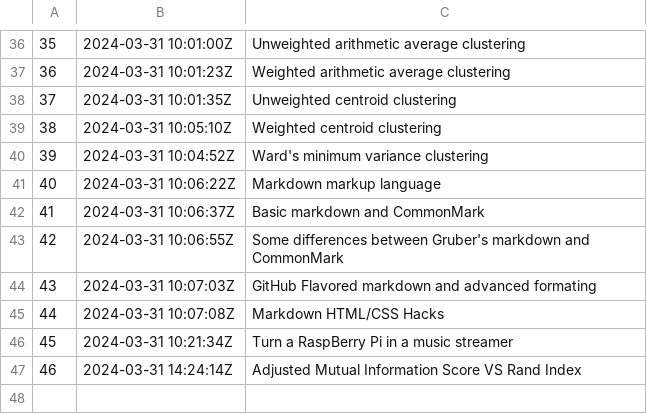
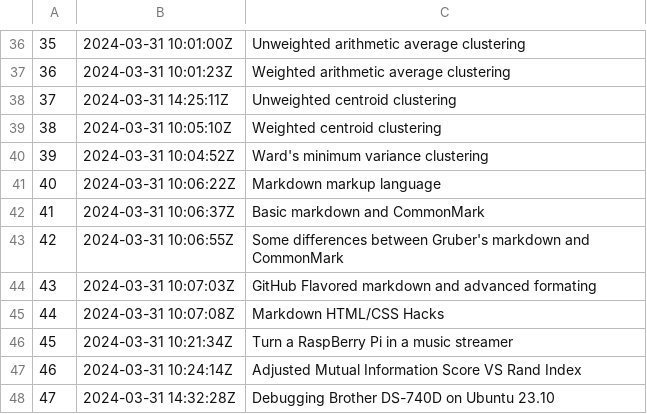
Before and after one commit to alxn0/zet, a TSV file: docs/dex/nodes.tsv, drawn as a sheet; only a part is shown, gaps mark what is left out.

Commit message:
Debugging Brother DS-740D on Ubuntu 23.10

```diff
--- a/docs/dex/nodes.tsv
+++ b/docs/dex/nodes.tsv
@@ -37,3 +37,3 @@
 36	2024-03-31 10:01:23Z	Weighted arithmetic average clustering
-37	2024-03-31 10:01:35Z	Unweighted centroid clustering
+37	2024-03-31 14:25:11Z	Unweighted centroid clustering
 38	2024-03-31 10:05:10Z	Weighted centroid clustering
@@ -46,2 +46,3 @@
 45	2024-03-31 10:21:34Z	Turn a RaspBerry Pi in a music streamer
-46	2024-03-31 14:24:14Z	Adjusted Mutual Information Score VS Rand Index
+46	2024-03-31 10:24:14Z	Adjusted Mutual Information Score VS Rand Index
+47	2024-03-31 14:32:28Z	Debugging Brother DS-740D on Ubuntu 23.10
```
Also changed, not shown: 4 other files.
